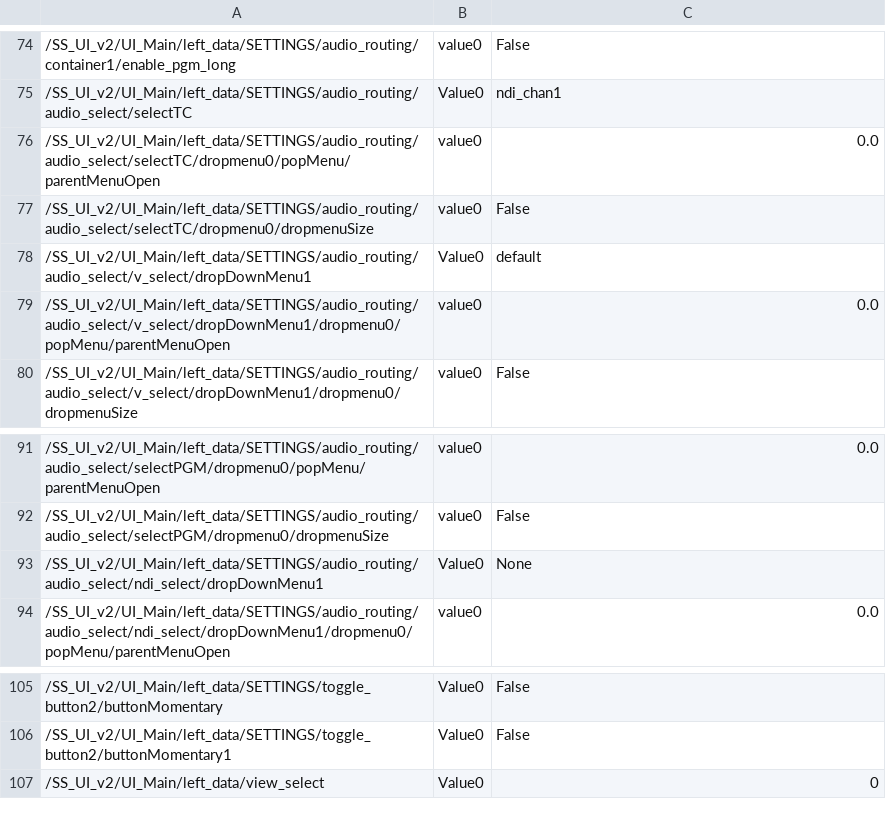
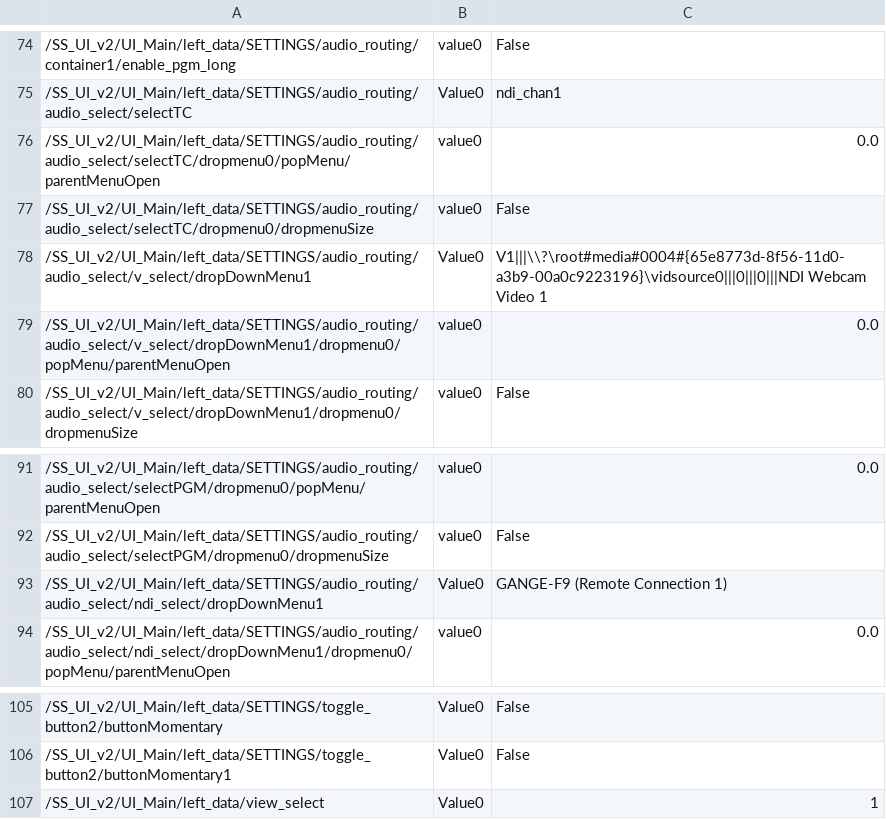
Before and after one commit to fragment-nine/Show-Saver, a CSV file: lib/SS_UI_v2/UI_Main/parameter_save/parameter_table.csv, drawn as a sheet; only a part is shown, gaps mark what is left out.

```diff
--- a/lib/SS_UI_v2/UI_Main/parameter_save/parameter_table.csv
+++ b/lib/SS_UI_v2/UI_Main/parameter_save/parameter_table.csv
@@ -77,3 +77,3 @@
 "/SS_UI_v2/UI_Main/left_data/SETTINGS/audio_routing/audio_select/selectTC/dropmenu0/dropmenuSize","value0","False"
-"/SS_UI_v2/UI_Main/left_data/SETTINGS/audio_routing/audio_select/v_select/dropDownMenu1","Value0","default"
+"/SS_UI_v2/UI_Main/left_data/SETTINGS/audio_routing/audio_select/v_select/dropDownMenu1","Value0","V1|||\\?\root#media#0004#{65e8773d-8f56-11d0-a3b9-00a0c9223196}\vidsource0|||0|||0|||NDI Webcam Video 1"
 "/SS_UI_v2/UI_Main/left_data/SETTINGS/audio_routing/audio_select/v_select/dropDownMenu1/dropmenu0/popMenu/parentMenuOpen","value0","0.0"
@@ -92,3 +92,3 @@
 "/SS_UI_v2/UI_Main/left_data/SETTINGS/audio_routing/audio_select/selectPGM/dropmenu0/dropmenuSize","value0","False"
-"/SS_UI_v2/UI_Main/left_data/SETTINGS/audio_routing/audio_select/ndi_select/dropDownMenu1","Value0","None"
+"/SS_UI_v2/UI_Main/left_data/SETTINGS/audio_routing/audio_select/ndi_select/dropDownMenu1","Value0","GANGE-F9 (Remote Connection 1)"
 "/SS_UI_v2/UI_Main/left_data/SETTINGS/audio_routing/audio_select/ndi_select/dropDownMenu1/dropmenu0/popMenu/parentMenuOpen","value0","0.0"
@@ -106,2 +106,2 @@
 "/SS_UI_v2/UI_Main/left_data/SETTINGS/toggle_button2/buttonMomentary1","Value0","False"
-"/SS_UI_v2/UI_Main/left_data/view_select","Value0","0"
+"/SS_UI_v2/UI_Main/left_data/view_select","Value0","1"
```
Also changed, not shown: 4 other files.
